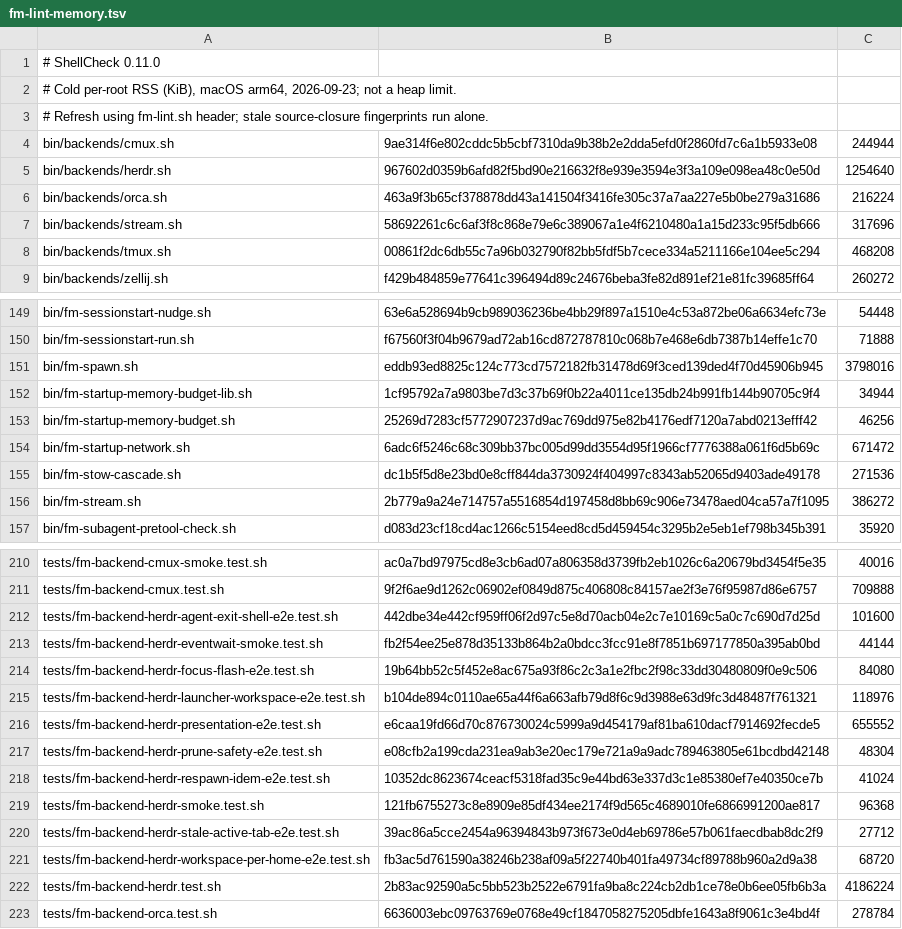
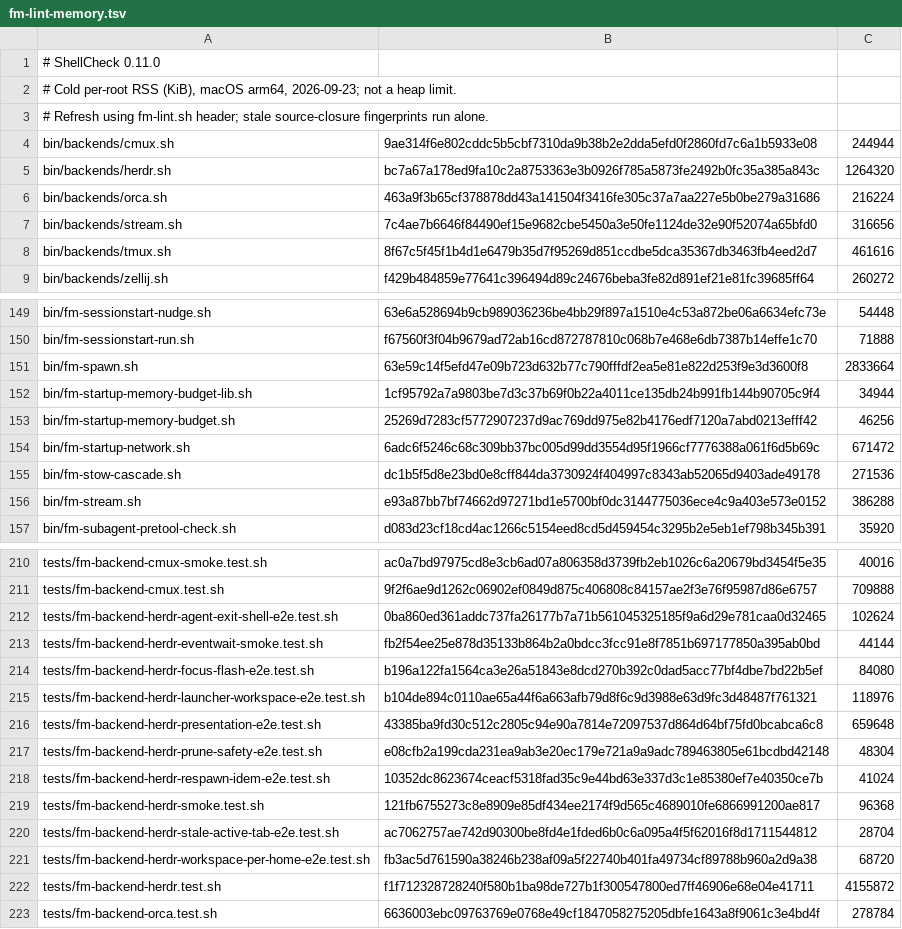
Before and after one commit to bastotec/firstmate, a TSV file: bin/fm-lint-memory.tsv, drawn as a sheet; only a part is shown, gaps mark what is left out; the diff covers the shown part only.

```diff
--- a/bin/fm-lint-memory.tsv
+++ b/bin/fm-lint-memory.tsv
@@ -4,6 +4,6 @@
 bin/backends/cmux.sh	9ae314f6e802cddc5b5cbf7310da9b38b2e2dda5efd0f2860fd7c6a1b5933e08	244944
-bin/backends/herdr.sh	967602d0359b6afd82f5bd90e216632f8e939e3594e3f3a109e098ea48c0e50d	1254640
+bin/backends/herdr.sh	bc7a67a178ed9fa10c2a8753363e3b0926f785a5873fe2492b0fc35a385a843c	1264320
 bin/backends/orca.sh	463a9f3b65cf378878dd43a141504f3416fe305c37a7aa227e5b0be279a31686	216224
-bin/backends/stream.sh	58692261c6c6af3f8c868e79e6c389067a1e4f6210480a1a15d233c95f5db666	317696
-bin/backends/tmux.sh	00861f2dc6db55c7a96b032790f82bb5fdf5b7cece334a5211166e104ee5c294	468208
+bin/backends/stream.sh	7c4ae7b6646f84490ef15e9682cbe5450a3e50fe1124de32e90f52074a65bfd0	316656
+bin/backends/tmux.sh	8f67c5f45f1b4d1e6479b35d7f95269d851ccdbe5dca35367db3463fb4eed2d7	461616
 bin/backends/zellij.sh	f429b484859e77641c396494d89c24676beba3fe82d891ef21e81fc39685ff64	260272
@@ -150,3 +150,3 @@ bin/fm-sessionstart-nudge.sh	63e6a528694b9cb989036236be4bb29f897a1510e4c53a872be
 bin/fm-sessionstart-run.sh	f67560f3f04b9679ad72ab16cd872787810c068b7e468e6db7387b14effe1c70	71888
-bin/fm-spawn.sh	eddb93ed8825c124c773cd7572182fb31478d69f3ced139ded4f70d45906b945	3798016
+bin/fm-spawn.sh	63e59c14f5efd47e09b723d632b77c790fffdf2ea5e81e822d253f9e3d3600f8	2833664
 bin/fm-startup-memory-budget-lib.sh	1cf95792a7a9803be7d3c37b69f0b22a4011ce135db24b991fb144b90705c9f4	34944
@@ -155,3 +155,3 @@ bin/fm-startup-network.sh	6adc6f5246c68c309bb37bc005d99dd3554d95f1966cf7776388a0
 bin/fm-stow-cascade.sh	dc1b5f5d8e23bd0e8cff844da3730924f404997c8343ab52065d9403ade49178	271536
-bin/fm-stream.sh	2b779a9a24e714757a5516854d197458d8bb69c906e73478aed04ca57a7f1095	386272
+bin/fm-stream.sh	e93a87bb7bf74662d97271bd1e5700bf0dc3144775036ece4c9a403e573e0152	386288
 bin/fm-subagent-pretool-check.sh	d083d23cf18cd4ac1266c5154eed8cd5d459454c3295b2e5eb1ef798b345b391	35920
@@ -211,7 +211,7 @@ tests/fm-backend-cmux-smoke.test.sh	ac0a7bd97975cd8e3cb6ad07a806358d3739fb2eb102
 tests/fm-backend-cmux.test.sh	9f2f6ae9d1262c06902ef0849d875c406808c84157ae2f3e76f95987d86e6757	709888
-tests/fm-backend-herdr-agent-exit-shell-e2e.test.sh	442dbe34e442cf959ff06f2d97c5e8d70acb04e2c7e10169c5a0c7c690d7d25d	101600
+tests/fm-backend-herdr-agent-exit-shell-e2e.test.sh	0ba860ed361addc737fa26177b7a71b561045325185f9a6d29e781caa0d32465	102624
 tests/fm-backend-herdr-eventwait-smoke.test.sh	fb2f54ee25e878d35133b864b2a0bdcc3fcc91e8f7851b697177850a395ab0bd	44144
-tests/fm-backend-herdr-focus-flash-e2e.test.sh	19b64bb52c5f452e8ac675a93f86c2c3a1e2fbc2f98c33dd30480809f0e9c506	84080
+tests/fm-backend-herdr-focus-flash-e2e.test.sh	b196a122fa1564ca3e26a51843e8dcd270b392c0dad5acc77bf4dbe7bd22b5ef	84080
 tests/fm-backend-herdr-launcher-workspace-e2e.test.sh	b104de894c0110ae65a44f6a663afb79d8f6c9d3988e63d9fc3d48487f761321	118976
-tests/fm-backend-herdr-presentation-e2e.test.sh	e6caa19fd66d70c876730024c5999a9d454179af81ba610dacf7914692fecde5	655552
+tests/fm-backend-herdr-presentation-e2e.test.sh	43385ba9fd30c512c2805c94e90a7814e72097537d864d64bf75fd0bcabca6c8	659648
 tests/fm-backend-herdr-prune-safety-e2e.test.sh	e08cfb2a199cda231ea9ab3e20ec179e721a9a9adc789463805e61bcdbd42148	48304
@@ -219,5 +219,5 @@ tests/fm-backend-herdr-respawn-idem-e2e.test.sh	10352dc8623674ceacf5318fad35c9e4
 tests/fm-backend-herdr-smoke.test.sh	121fb6755273c8e8909e85df434ee2174f9d565c4689010fe6866991200ae817	96368
-tests/fm-backend-herdr-stale-active-tab-e2e.test.sh	39ac86a5cce2454a96394843b973f673e0d4eb69786e57b061faecdbab8dc2f9	27712
+tests/fm-backend-herdr-stale-active-tab-e2e.test.sh	ac7062757ae742d90300be8fd4e1fded6b0c6a095a4f5f62016f8d1711544812	28704
 tests/fm-backend-herdr-workspace-per-home-e2e.test.sh	fb3ac5d761590a38246b238af09a5f22740b401fa49734cf89788b960a2d9a38	68720
-tests/fm-backend-herdr.test.sh	2b83ac92590a5c5bb523b2522e6791fa9ba8c224cb2db1ce78e0b6ee05fb6b3a	4186224
+tests/fm-backend-herdr.test.sh	f1f712328728240f580b1ba98de727b1f300547800ed7ff46906e68e04e41711	4155872
 tests/fm-backend-orca.test.sh	6636003ebc09763769e0768e49cf1847058275205dbfe1643a8f9061c3e4bd4f	278784
```
Also changed, not shown: 41 edited cells elsewhere in this file, 1 other file.
